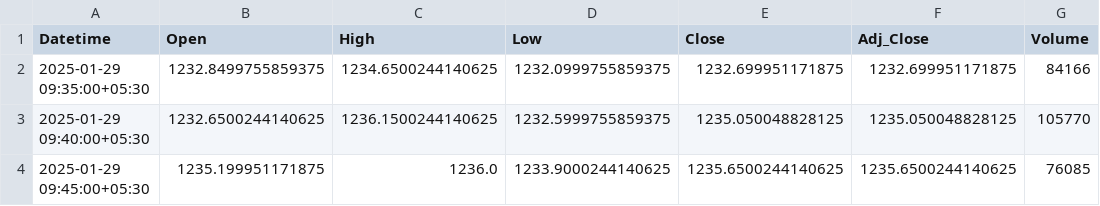
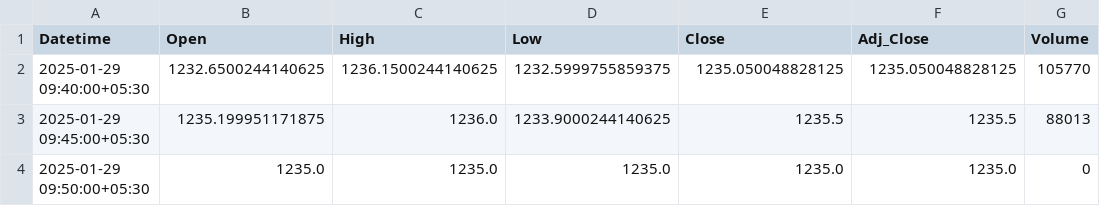
Before and after one commit to chiragpalan/stocks_data_management, a CSV file: temp_csv/RELIANCE_NS.csv, drawn as a sheet.

```diff
--- a/temp_csv/RELIANCE_NS.csv
+++ b/temp_csv/RELIANCE_NS.csv
@@ -1,4 +1,4 @@
 Datetime,Open,High,Low,Close,Adj_Close,Volume
-2025-01-29 09:35:00+05:30,1232.8499755859375,1234.6500244140625,1232.0999755859375,1232.699951171875,1232.699951171875,84166
 2025-01-29 09:40:00+05:30,1232.6500244140625,1236.1500244140625,1232.5999755859375,1235.050048828125,1235.050048828125,105770
-2025-01-29 09:45:00+05:30,1235.199951171875,1236.0,1233.9000244140625,1235.6500244140625,1235.6500244140625,76085
+2025-01-29 09:45:00+05:30,1235.199951171875,1236.0,1233.9000244140625,1235.5,1235.5,88013
+2025-01-29 09:50:00+05:30,1235.0,1235.0,1235.0,1235.0,1235.0,0
```
Also changed, not shown: temp_csv/HDFCBANK_NS.csv, temp_csv/ICICIBANK_NS.csv, 3 other files.
